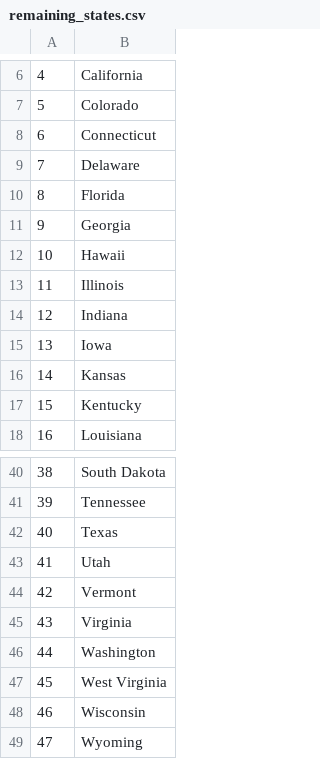
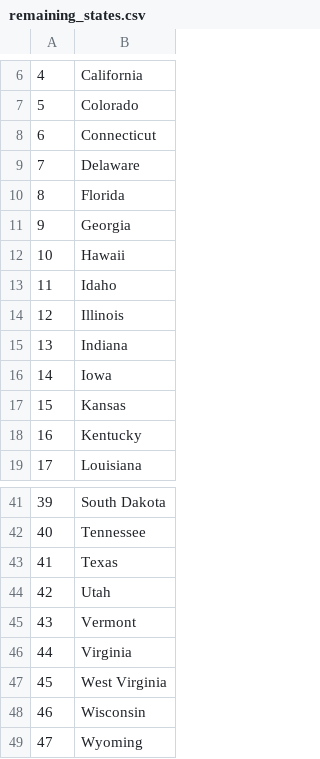
Before and after one commit to Elyasb14/Udemy_python, a CSV file: us-states-game/remaining_states.csv, drawn as a sheet; only a part is shown, gaps mark what is left out; removed rows and columns are numbered as before the commit, all else as after; the diff names each change by its address in the sheet, - before the commit and + after, or states it on an @@ line.

```diff
--- a/us-states-game/remaining_states.csv
+++ b/us-states-game/remaining_states.csv
+row 13: 11 | Idaho
@@ column A renumbered between rows 14 and 46 @@
-row 46: 44 | Washington
```
Also changed, not shown: 7 other files.
